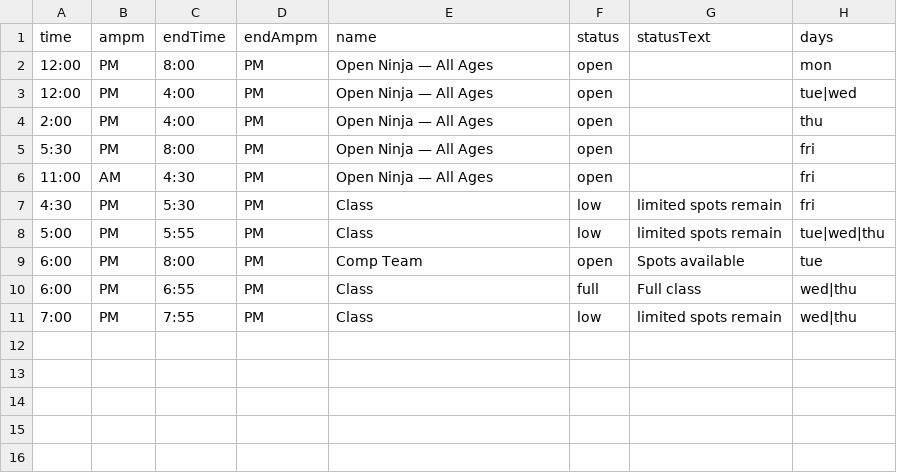
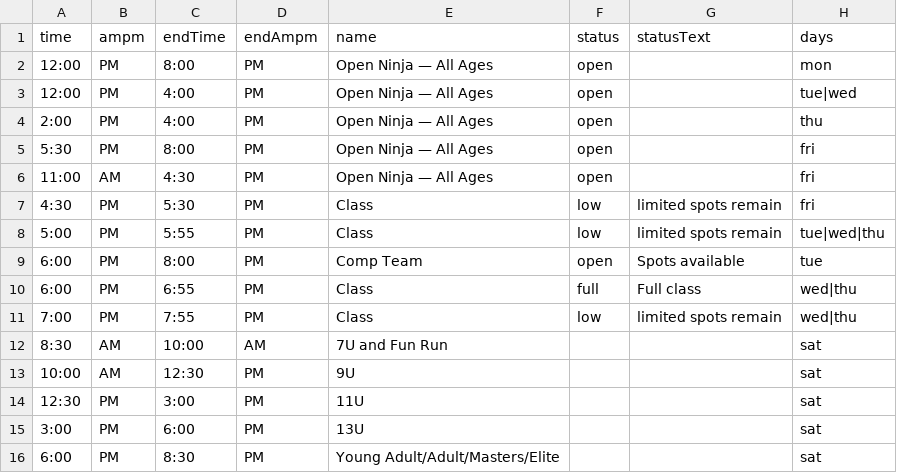
Before and after one commit to MasterCosmo/tcn-display, a CSV file: schedule.csv, drawn as a sheet.

Commit message:
Update schedule.csv

```diff
--- a/schedule.csv
+++ b/schedule.csv
@@ -11 +11,6 @@ time,ampm,endTime,endAmpm,name,status,statusText,days
 7:00,PM,7:55,PM,Class,low,limited spots remain,wed|thu
+8:30,AM,10:00,AM,7U and Fun Run,,,sat
+10:00,AM,12:30,PM,9U,,,sat
+12:30,PM,3:00,PM,11U,,,sat
+3:00,PM,6:00,PM,13U,,,sat
+6:00,PM,8:30,PM,Young Adult/Adult/Masters/Elite,,,sat
```
